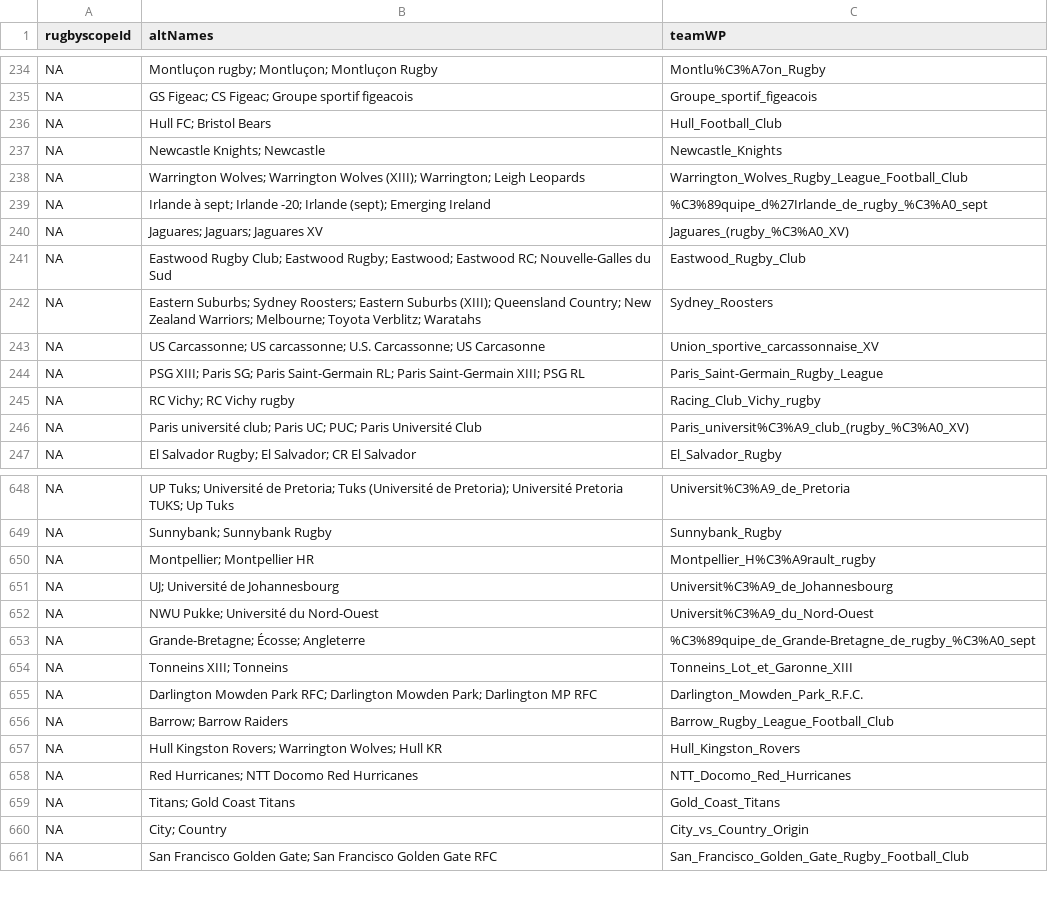
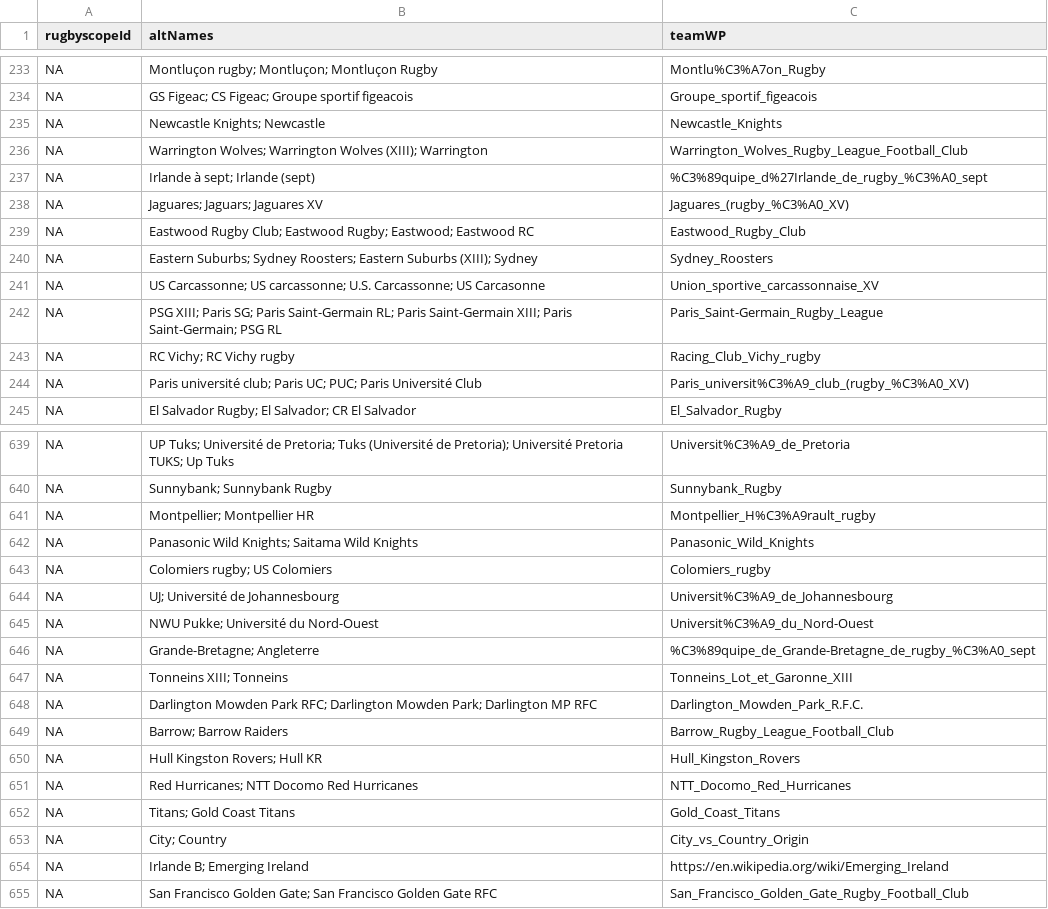
Before and after one commit to CompNet/RugbyScope, a CSV file: data/wikipedia/french/duplicate_names.csv, drawn as a sheet; only a part is shown, gaps mark what is left out; the diff covers the shown part only.

```diff
--- a/data/wikipedia/french/duplicate_names.csv
+++ b/data/wikipedia/french/duplicate_names.csv
@@ -236,10 +235,9 @@ NA,"Montluçon rugby; Montluçon; Montluçon Rugby","Montlu%C3%A7on_Rugby"
-NA,"Hull FC; Bristol Bears","Hull_Football_Club"
 NA,"Newcastle Knights; Newcastle","Newcastle_Knights"
-NA,"Warrington Wolves; Warrington Wolves (XIII); Warrington; Leigh Leopards","Warrington_Wolves_Rugby_League_Football_Club"
-NA,"Irlande à sept; Irlande -20; Irlande (sept); Emerging Ireland","%C3%89quipe_d%27Irlande_de_rugby_%C3%A0_sept"
+NA,"Warrington Wolves; Warrington Wolves (XIII); Warrington","Warrington_Wolves_Rugby_League_Football_Club"
+NA,"Irlande à sept; Irlande (sept)","%C3%89quipe_d%27Irlande_de_rugby_%C3%A0_sept"
 NA,"Jaguares; Jaguars; Jaguares XV","Jaguares_(rugby_%C3%A0_XV)"
-NA,"Eastwood Rugby Club; Eastwood Rugby; Eastwood; Eastwood RC; Nouvelle-Galles du Sud","Eastwood_Rugby_Club"
-NA,"Eastern Suburbs; Sydney Roosters; Eastern Suburbs (XIII); Queensland Country; New Zealand Warriors; Melbourne; Toyota Verblitz; Waratahs","Sydney_Roosters"
+NA,"Eastwood Rugby Club; Eastwood Rugby; Eastwood; Eastwood RC","Eastwood_Rugby_Club"
+NA,"Eastern Suburbs; Sydney Roosters; Eastern Suburbs (XIII); Sydney","Sydney_Roosters"
 NA,"US Carcassonne; US carcassonne; U.S. Carcassonne; US Carcasonne","Union_sportive_carcassonnaise_XV"
-NA,"PSG XIII; Paris SG; Paris Saint-Germain RL; Paris Saint-Germain XIII; PSG RL","Paris_Saint-Germain_Rugby_League"
+NA,"PSG XIII; Paris SG; Paris Saint-Germain RL; Paris Saint-Germain XIII; Paris Saint-Germain; PSG RL","Paris_Saint-Germain_Rugby_League"
 NA,"RC Vichy; RC Vichy rugby","Racing_Club_Vichy_rugby"
@@ -650,5 +641,7 @@ NA,"Sunnybank; Sunnybank Rugby","Sunnybank_Rugby"
 NA,"Montpellier; Montpellier HR","Montpellier_H%C3%A9rault_rugby"
+NA,"Panasonic Wild Knights; Saitama Wild Knights","Panasonic_Wild_Knights"
+NA,"Colomiers rugby; US Colomiers","Colomiers_rugby"
 NA,"UJ; Université de Johannesbourg","Universit%C3%A9_de_Johannesbourg"
 NA,"NWU Pukke; Université du Nord-Ouest","Universit%C3%A9_du_Nord-Ouest"
-NA,"Grande-Bretagne; Écosse; Angleterre","%C3%89quipe_de_Grande-Bretagne_de_rugby_%C3%A0_sept"
+NA,"Grande-Bretagne; Angleterre","%C3%89quipe_de_Grande-Bretagne_de_rugby_%C3%A0_sept"
 NA,"Tonneins XIII; Tonneins","Tonneins_Lot_et_Garonne_XIII"
@@ -656,3 +649,3 @@ NA,"Darlington Mowden Park RFC; Darlington Mowden Park; Darlington MP RFC","Darl
 NA,"Barrow; Barrow Raiders","Barrow_Rugby_League_Football_Club"
-NA,"Hull Kingston Rovers; Warrington Wolves; Hull KR","Hull_Kingston_Rovers"
+NA,"Hull Kingston Rovers; Hull KR","Hull_Kingston_Rovers"
 NA,"Red Hurricanes; NTT Docomo Red Hurricanes","NTT_Docomo_Red_Hurricanes"
@@ -660,2 +653,3 @@ NA,"Titans; Gold Coast Titans","Gold_Coast_Titans"
 NA,"City; Country","City_vs_Country_Origin"
+NA,"Irlande B; Emerging Ireland","https://en.wikipedia.org/wiki/Emerging_Ireland"
 NA,"San Francisco Golden Gate; San Francisco Golden Gate RFC","San_Francisco_Golden_Gate_Rugby_Football_Club"
```
Also changed, not shown: 4 added rows, 12 removed rows and 53 edited cells elsewhere in this file, 2 other files.
